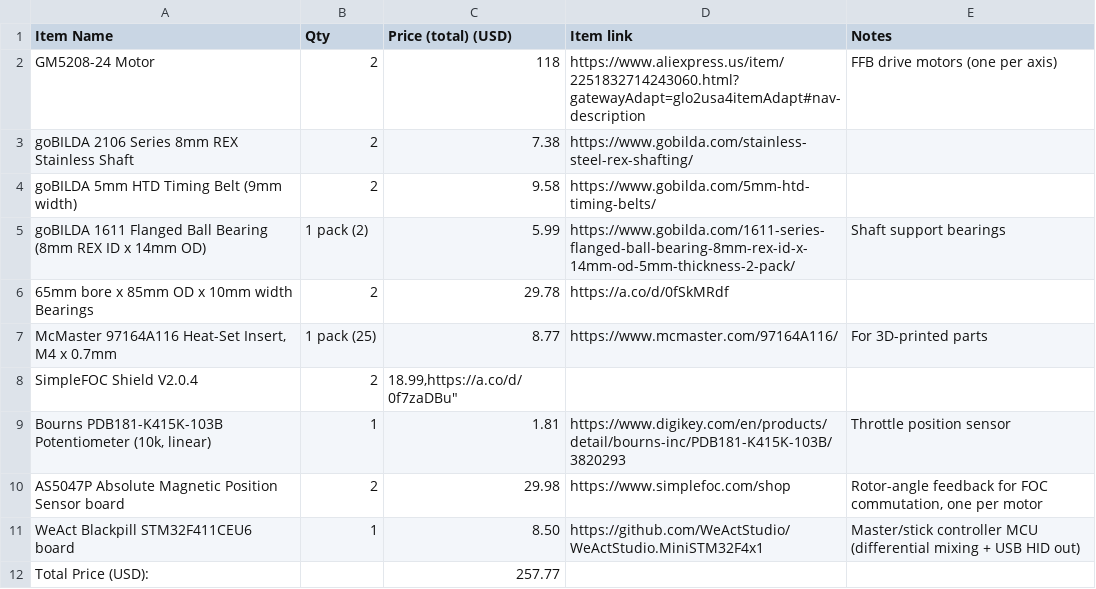
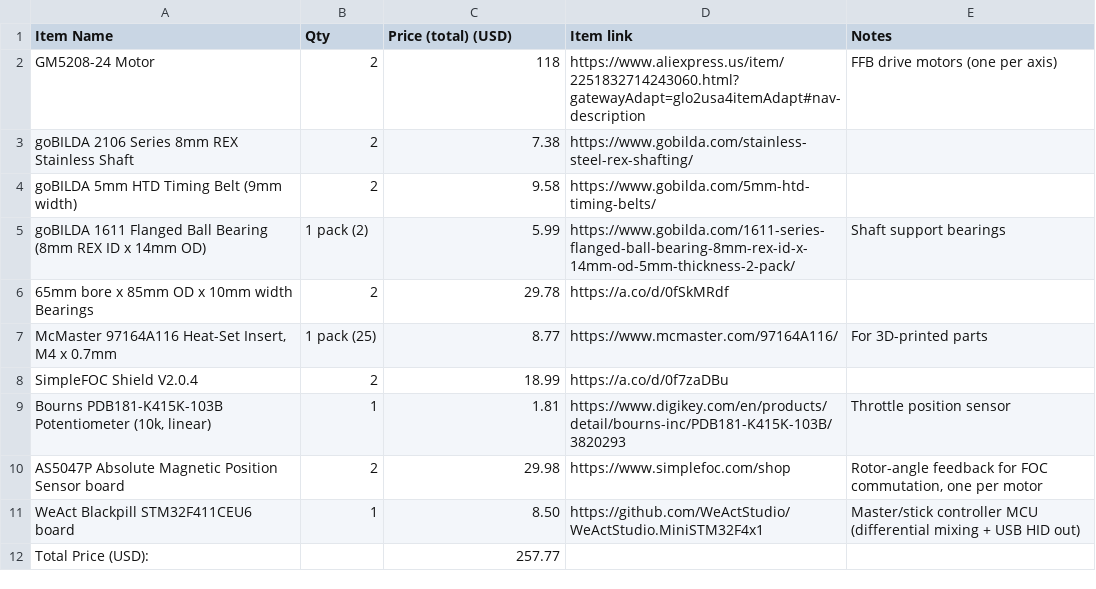
Before and after one commit to Bihyungbetter/ffb-flight-stick, a CSV file: BOM.csv, drawn as a sheet.

Commit message:
Update BOM.csv

```diff
--- a/BOM.csv
+++ b/BOM.csv
@@ -7,3 +7,3 @@
 "McMaster 97164A116 Heat-Set Insert, M4 x 0.7mm","1 pack (25)","8.77","https://www.mcmaster.com/97164A116/","For 3D-printed parts"
-"SimpleFOC Shield V2.0.4","2","18.99,"https://a.co/d/0f7zaDBu", ""
+"SimpleFOC Shield V2.0.4","2","18.99","https://a.co/d/0f7zaDBu", ""
 "Bourns PDB181-K415K-103B Potentiometer (10k, linear)","1","1.81","https://www.digikey.com/en/products/detail/bourns-inc/PDB181-K415K-103B/3820293","Throttle position sensor"
```
